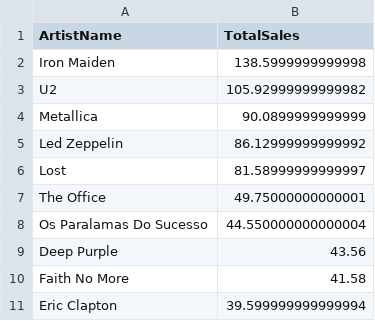
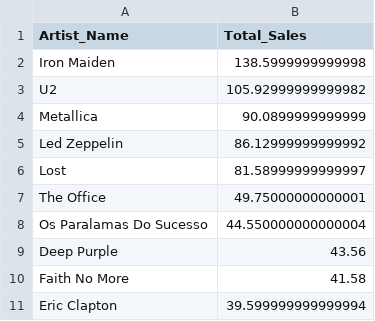
Before and after one commit to lokeshsubramany/DataChat, a CSV file: SQL_Plot_with_LLM/data.csv, drawn as a sheet.

```diff
--- a/SQL_Plot_with_LLM/data.csv
+++ b/SQL_Plot_with_LLM/data.csv
@@ -1,2 +1,2 @@
-ArtistName,TotalSales
+Artist_Name,Total_Sales
 Iron Maiden,138.5999999999998
```
Also changed, not shown: 1 other file.
